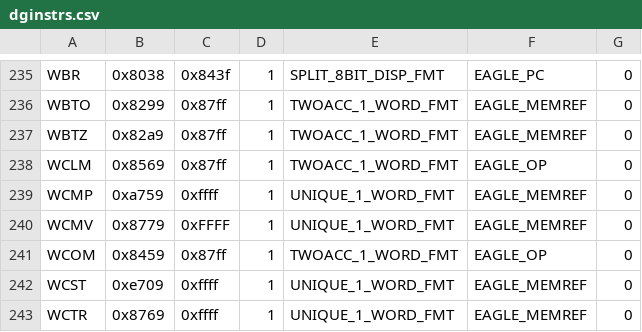
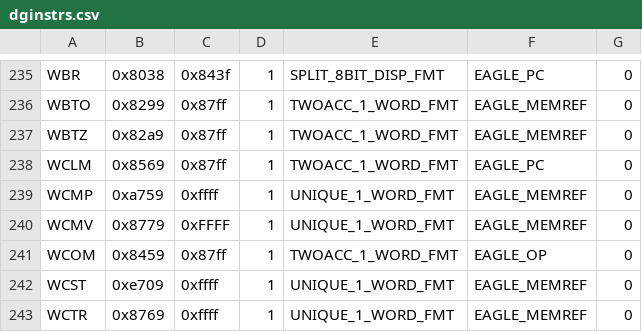
Before and after one commit to SMerrony/dgemug, a CSV file: cmd/dginstr/dginstrs.csv, drawn as a sheet; only a part is shown, gaps mark what is left out.

Commit message:
Change type of WCLM to EAGLE_PC

```diff
--- a/cmd/dginstr/dginstrs.csv
+++ b/cmd/dginstr/dginstrs.csv
@@ -237,3 +237,3 @@ WBTO,0x8299,0x87ff,1,TWOACC_1_WORD_FMT,EAGLE_MEMREF,0
 WBTZ,0x82a9,0x87ff,1,TWOACC_1_WORD_FMT,EAGLE_MEMREF,0
-WCLM,0x8569,0x87ff,1,TWOACC_1_WORD_FMT,EAGLE_OP,0
+WCLM,0x8569,0x87ff,1,TWOACC_1_WORD_FMT,EAGLE_PC,0
 WCMP,0xa759,0xffff,1,UNIQUE_1_WORD_FMT,EAGLE_MEMREF,0
```
